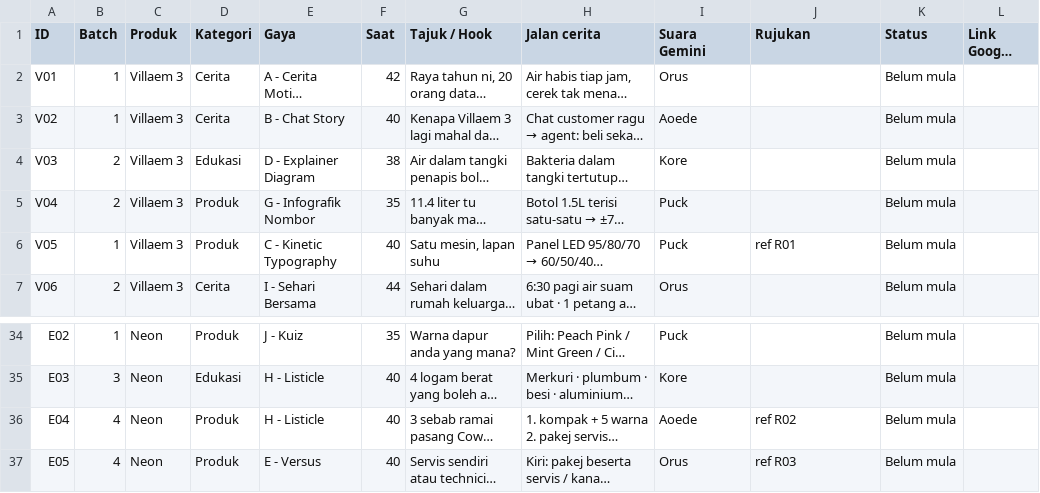
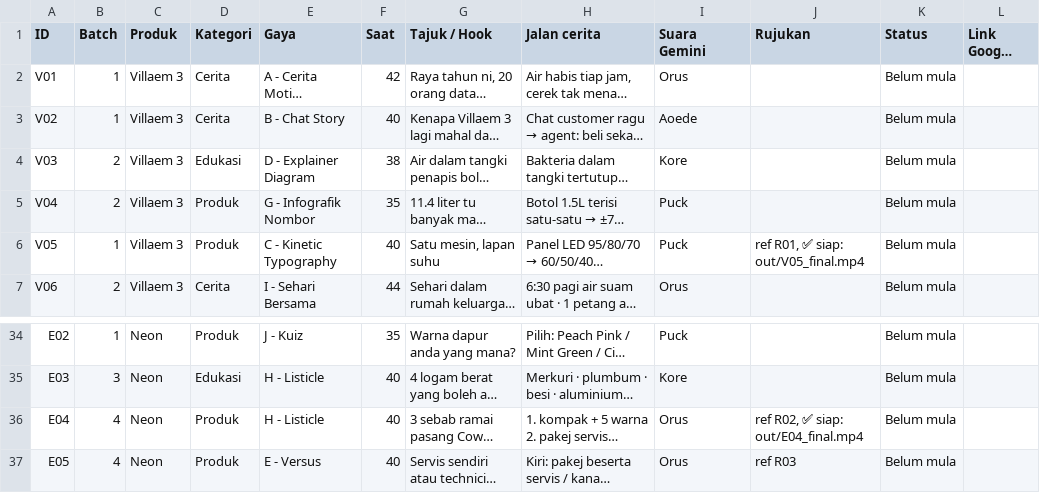
Before and after one commit to mfahminoh/videocoway, a CSV file: plan/senarai_video.csv, drawn as a sheet; only a part is shown, gaps mark what is left out; long unchanged cells end in …; the diff names each change by its address in the sheet, - before the commit and + after, or states it on an @@ line.

```diff
--- a/plan/senarai_video.csv
+++ b/plan/senarai_video.csv
-J6 (Rujukan): ref R01
+J6 (Rujukan): ref R01, ✅ siap: out/V05_final.mp4
-I36 (Suara Gemini): Aoede
+I36 (Suara Gemini): Orus
-J36 (Rujukan): ref R02
+J36 (Rujukan): ref R02, ✅ siap: out/E04_final.mp4
```
Also changed, not shown: 15 other files.
